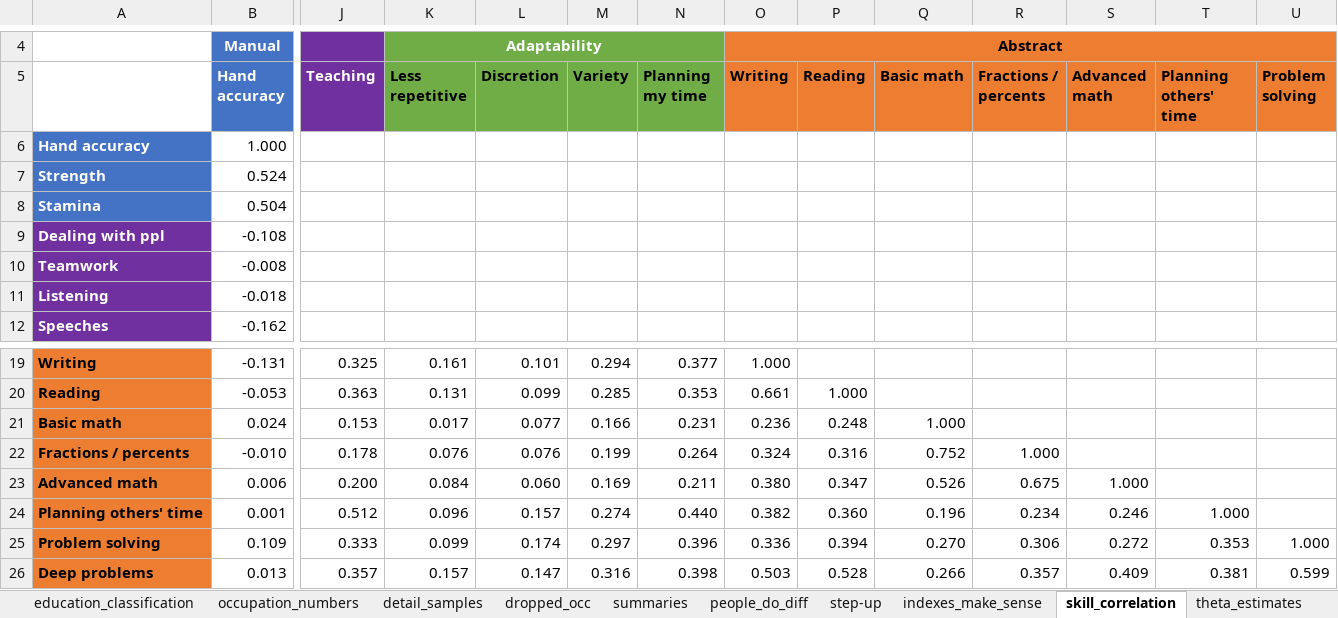
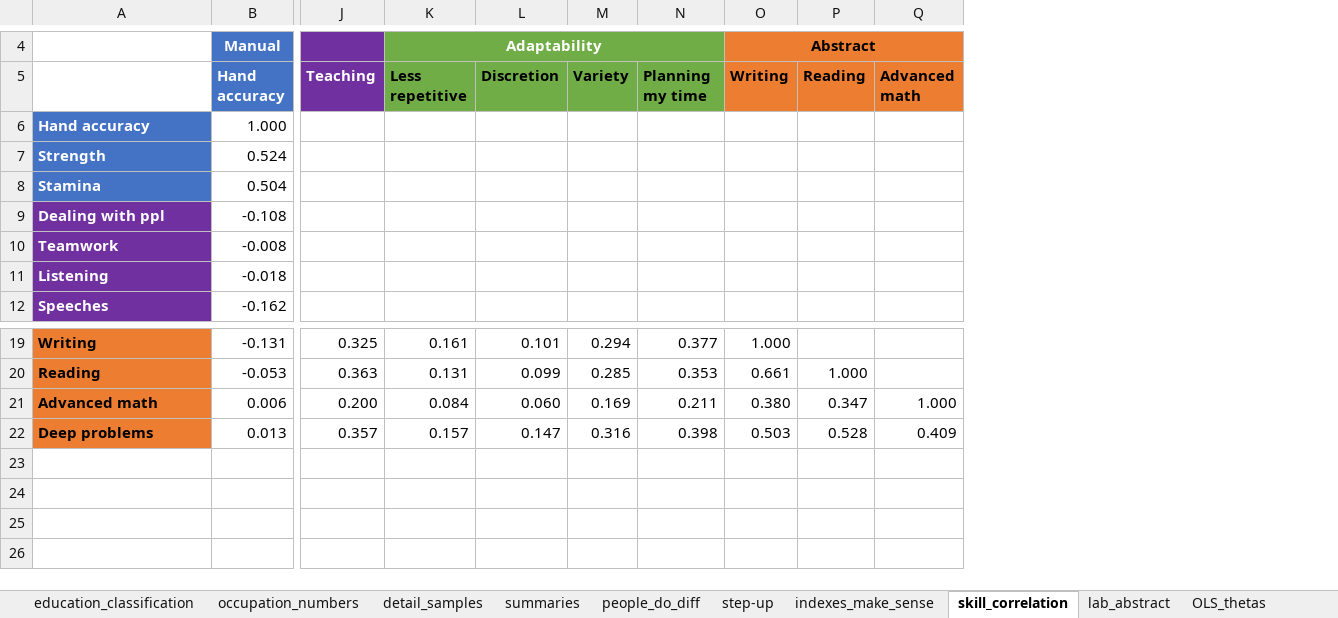
Before and after one commit to cesarlgm/skills_uk, an Excel workbook: results/tables/final_tables_8_12.xlsx, sheet skill_correlation, drawn as a sheet; only a part is shown, gaps mark what is left out; values as stored, in another font and other column widths than the file's, no borders; charts and pictures and conditional formats not drawn; rows hold the shown columns only; the diff names each change by its address in the sheet, - before the commit and + after, or states it on an @@ line.

```diff
--- a/results/tables/final_tables_8_12.xlsx (sheet skill_correlation)
+++ b/results/tables/final_tables_8_12.xlsx (sheet skill_correlation)
@@ sheet tab hidden: dropped_occ @@
@@ sheet tab hidden: theta_estimates @@
-column Q (Basic math), row 23: 0.526; row 26: 0.266
-column R (Fractions / percents), row 23: 0.675; row 26: 0.357
-column T (Planning others' time), row 26: 0.381
-column U (Problem solving), row 26: 0.599
-row 21: Basic math | 0.024 | 0.153 | 0.017 | 0.077 | 0.166 | 0.231 | 0.236 | 0.248 | 1.000
-row 22: Fractions / percents | -0.010 | 0.178 | 0.076 | 0.076 | 0.199 | 0.264 | 0.324 | 0.316 | 0.752 | 1.000
-row 24: Planning others' time | 0.001 | 0.512 | 0.096 | 0.157 | 0.274 | 0.440 | 0.382 | 0.360 | 0.196 | 0.234 | 0.246 | 1.000
-row 25: Problem solving | 0.109 | 0.333 | 0.099 | 0.174 | 0.297 | 0.396 | 0.336 | 0.394 | 0.270 | 0.306 | 0.272 | 0.353 | 1.000
```
Also changed, not shown: sheet indexes_make_sense, sheet pi_estimates, sheet people_do_diff, sheet summaries, sheet top_jobs_skill, charts or pictures, 3 other files.
